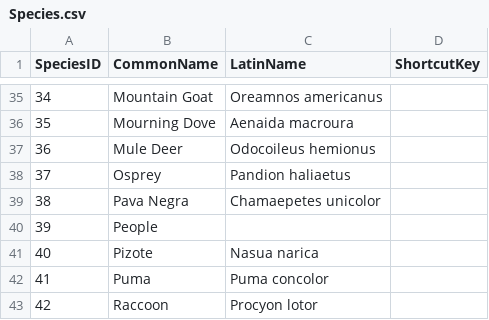
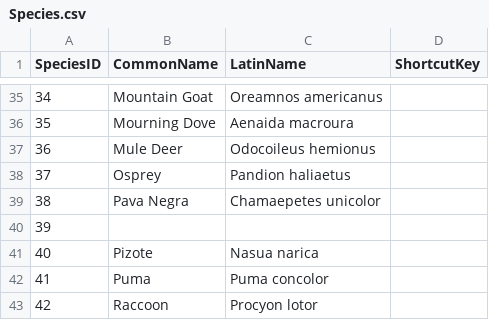
Before and after one commit to catconservancy/ccc-login, a CSV file: src/main/resources/data_load/Species.csv, drawn as a sheet; only a part is shown, gaps mark what is left out; the diff covers the shown part only.

```diff
--- a/src/main/resources/data_load/Species.csv
+++ b/src/main/resources/data_load/Species.csv
@@ -39,3 +39,3 @@ SpeciesID,CommonName,LatinName,ShortcutKey
 38,Pava Negra,Chamaepetes unicolor,
-39,People,,
+39,,,
 40,Pizote,Nasua narica,
```
Also changed, not shown: 15 added rows and 5 edited cells elsewhere in this file, 22 other files.
